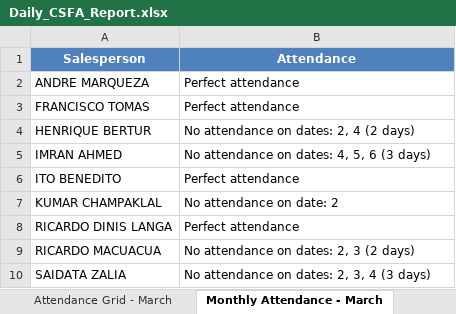
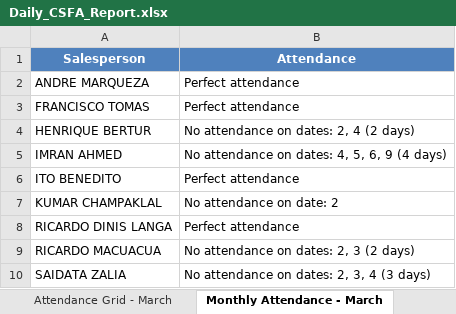
Before and after one commit to guruwalker/csfa-daily-report, an Excel workbook: Daily_CSFA_Report.xlsx, sheet Monthly Attendance - March, drawn as a sheet; values as stored, in another font and other column widths than the file's, no borders; the diff names each change by its address in the sheet, - before the commit and + after, or states it on an @@ line.

```diff
--- a/Daily_CSFA_Report.xlsx (sheet Monthly Attendance - March)
+++ b/Daily_CSFA_Report.xlsx (sheet Monthly Attendance - March)
-B5 (Attendance): No attendance on dates: 4, 5, 6 (3 days)
+B5 (Attendance): No attendance on dates: 4, 5, 6, 9 (4 days)
```
Also changed, not shown: sheet Day Visits, sheet Attendance Grid - March, sheet Day Summary, 5 other files.
